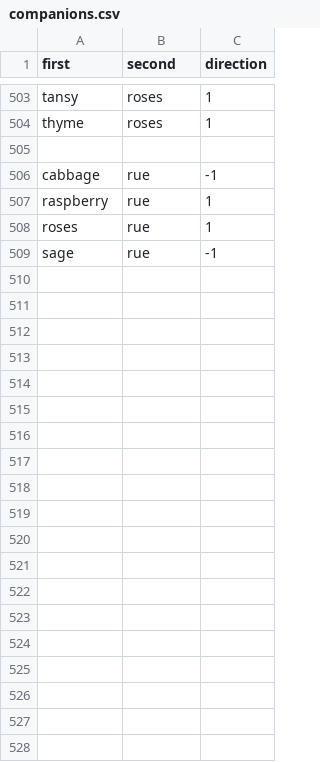
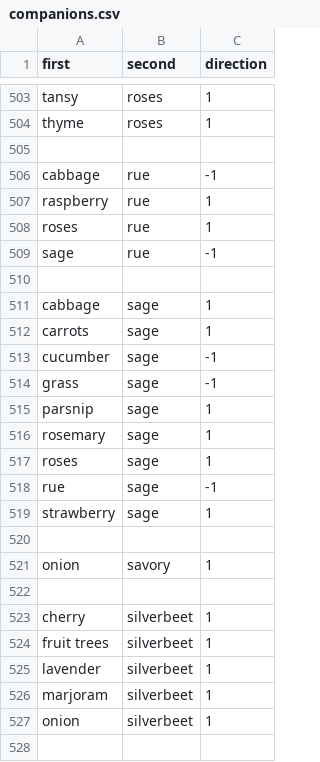
Before and after one commit to eheinzen/companion_plants, a CSV file: companions.csv, drawn as a sheet; only a part is shown, gaps mark what is left out; the diff covers the shown part only; the diff names each change by its address in the sheet, - before the commit and + after, or states it on an @@ line.

Commit message:
more companions

```diff
--- a/companions.csv
+++ b/companions.csv
+row 510: (empty)
+row 511: cabbage | sage | 1
+row 512: carrots | sage | 1
+row 513: cucumber | sage | -1
+row 514: grass | sage | -1
+row 515: parsnip | sage | 1
+row 516: rosemary | sage | 1
+row 517: roses | sage | 1
+row 518: rue | sage | -1
+row 519: strawberry | sage | 1
+row 520: (empty)
+row 521: onion | savory | 1
+row 522: (empty)
+row 523: cherry | silverbeet | 1
+row 524: fruit trees | silverbeet | 1
+row 525: lavender | silverbeet | 1
+row 526: marjoram | silverbeet | 1
+row 527: onion | silverbeet | 1
+row 528: (empty)
```
Also changed, not shown: 53 added rows and 2 edited cells elsewhere in this file.
